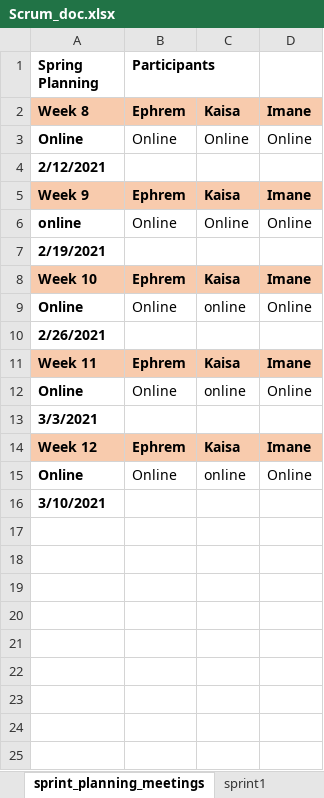
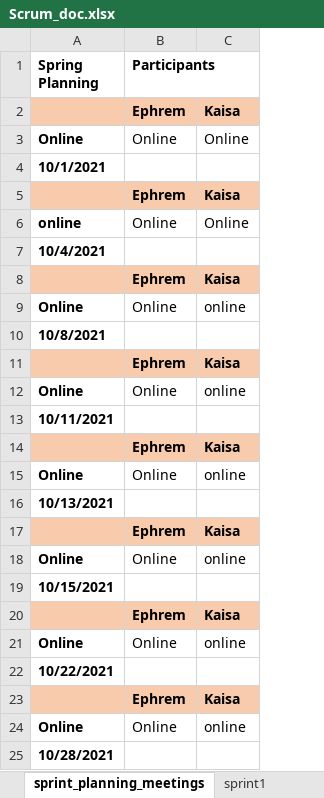
Before and after one commit to muumz/MusicPlayer, an Excel workbook: Scrum_doc.xlsx, sheet sprint_planning_meetings, drawn as a sheet; values as stored, in another font and other column widths than the file's, no borders; charts and pictures not drawn; removed rows and columns are numbered as before the commit, all else as after; the diff names each change by its address in the sheet, - before the commit and + after, or states it on an @@ line.

```diff
--- a/Scrum_doc.xlsx (sheet sprint_planning_meetings)
+++ b/Scrum_doc.xlsx (sheet sprint_planning_meetings)
-column D, rows 2-15: Imane | Online |  | Imane | Online |  | Imane | Online |  | Imane | Online |  | Imane | Online
-A2 (Spring Planning): Week 8
+A2 (Spring Planning): (empty)
-A4 (Spring Planning): 2/12/2021
+A4 (Spring Planning): 10/1/2021
-A5 (Spring Planning): Week 9
+A5 (Spring Planning): (empty)
-A7 (Spring Planning): 2/19/2021
+A7 (Spring Planning): 10/4/2021
-A8 (Spring Planning): Week 10
+A8 (Spring Planning): (empty)
-A10 (Spring Planning): 2/26/2021
+A10 (Spring Planning): 10/8/2021
-A11 (Spring Planning): Week 11
+A11 (Spring Planning): (empty)
-A13 (Spring Planning): 3/3/2021
+A13 (Spring Planning): 10/11/2021
-A14 (Spring Planning): Week 12
+A14 (Spring Planning): (empty)
-A16 (Spring Planning): 3/10/2021
+A16 (Spring Planning): 10/13/2021
+row 17:  | Ephrem | Kaisa
+row 18: Online | Online | online
+row 19: 10/15/2021
+row 20:  | Ephrem | Kaisa
+row 21: Online | Online | online
+row 22: 10/22/2021
+row 23:  | Ephrem | Kaisa
+row 24: Online | Online | online
+row 25: 10/28/2021
```
Also changed, not shown: sheet sprint1, sheet sprint2, sheet sprint3, sheet ProductBacklog, charts or pictures, 2 other files.
